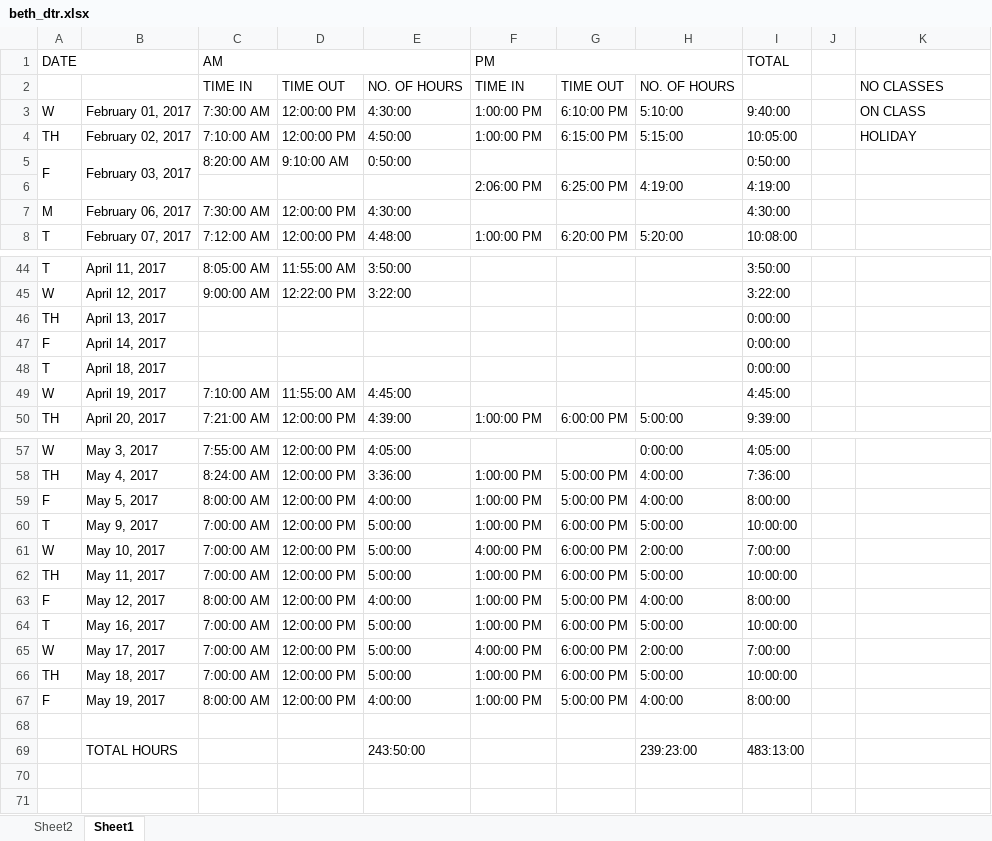
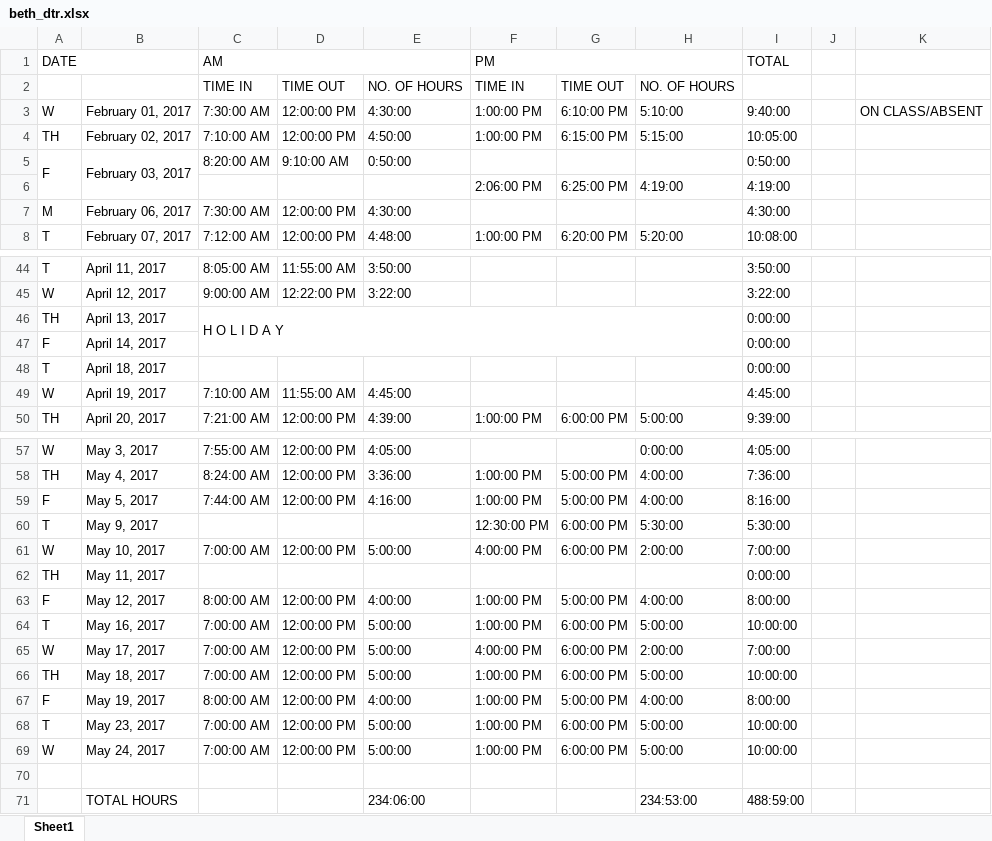
Before and after one commit to iambetheliz/ovcaa, an Excel workbook: administrator/uploads/beth_dtr.xlsx, sheet Sheet1, drawn as a sheet; only a part is shown, gaps mark what is left out; values as stored, in another font and other column widths than the file's, no cell formats; addresses are those after the commit; the diff names each change by its address in the sheet, - before the commit and + after, or states it on an @@ line.

```diff
--- a/administrator/uploads/beth_dtr.xlsx (sheet Sheet1)
+++ b/administrator/uploads/beth_dtr.xlsx (sheet Sheet1)
-sheet tab: Sheet2
-K2: NO CLASSES
+K2: (empty)
-K3: ON CLASS
+K3: ON CLASS/ABSENT
-K4: HOLIDAY
+K4: (empty)
-C46: (empty)
+C46: H O L I D A Y
+C46:H47 merged
-C59: 8:00:00 AM
+C59: 7:44:00 AM
-E59: 4:00:00
+E59: 4:16:00
-I59: 8:00:00
+I59: 8:16:00
-C60: 7:00:00 AM
+C60: (empty)
-D60: 12:00:00 PM
+D60: (empty)
-E60: 5:00:00
+E60: (empty)
-F60: 1:00:00 PM
+F60: 12:30:00 PM
-H60: 5:00:00
+H60: 5:30:00
-I60: 10:00:00
+I60: 5:30:00
-C62: 7:00:00 AM
+C62: (empty)
-D62: 12:00:00 PM
+D62: (empty)
-E62: 5:00:00
+E62: (empty)
-F62: 1:00:00 PM
+F62: (empty)
-G62: 6:00:00 PM
+G62: (empty)
-H62: 5:00:00
+H62: (empty)
-I62: 10:00:00
+I62: 0:00:00
+row 68: T | May 23, 2017 | 7:00:00 AM | 12:00:00 PM | 5:00:00 | 1:00:00 PM | 6:00:00 PM | 5:00:00 | 10:00:00
+row 69: W | May 24, 2017 | 7:00:00 AM | 12:00:00 PM | 5:00:00 | 1:00:00 PM | 6:00:00 PM | 5:00:00 | 10:00:00
-E71: 243:50:00
+E71: 234:06:00
-H71: 239:23:00
+H71: 234:53:00
-I71: 483:13:00
+I71: 488:59:00
```
Also changed, not shown: cell formats, 7 other files.
